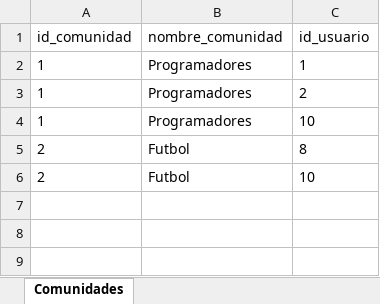
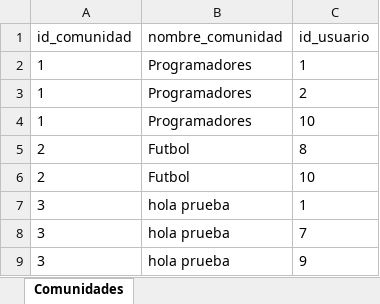
Before and after one commit to Mr-Code-star/trabajo-de-complejidad-algoritmica, an Excel workbook: dataset/comunidades.xlsx, sheet Comunidades, drawn as a sheet; values as stored, in another font and other column widths than the file's, no borders; the diff names each change by its address in the sheet, - before the commit and + after, or states it on an @@ line.

```diff
--- a/dataset/comunidades.xlsx (sheet Comunidades)
+++ b/dataset/comunidades.xlsx (sheet Comunidades)
+row 7: 3 | hola prueba | 1
+row 8: 3 | hola prueba | 7
+row 9: 3 | hola prueba | 9
```
Also changed, not shown: dataset/usuarios.xlsx, 4 other files.
